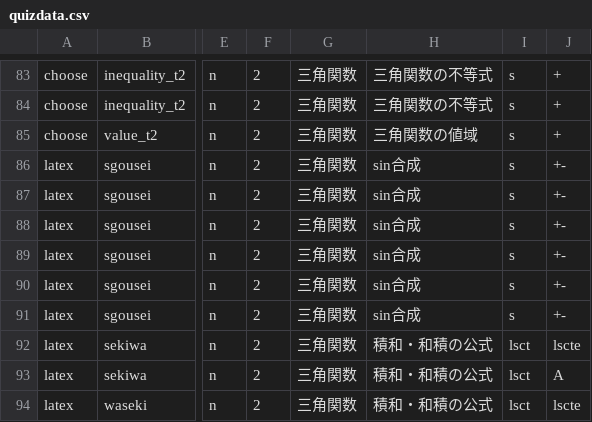
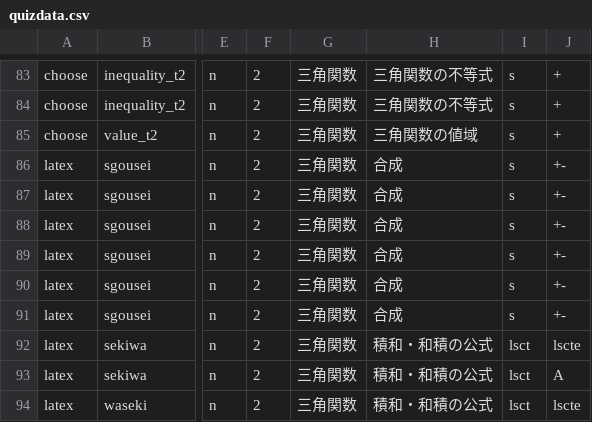
Before and after one commit to Ikilikids/flutter_app, a CSV file: math_quiz/assets/csv/quizdata.csv, drawn as a sheet; only a part is shown, gaps mark what is left out; the diff names each change by its address in the sheet, - before the commit and + after, or states it on an @@ line.

```diff
--- a/math_quiz/assets/csv/quizdata.csv
+++ b/math_quiz/assets/csv/quizdata.csv
-H86:H91: sin合成
+H86:H91: 合成
```
Also changed, not shown: math_quiz/assets/csv/choosesort.csv, 9 other files.
